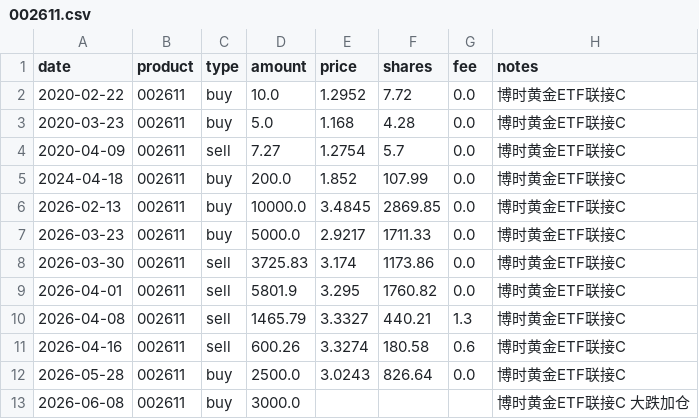
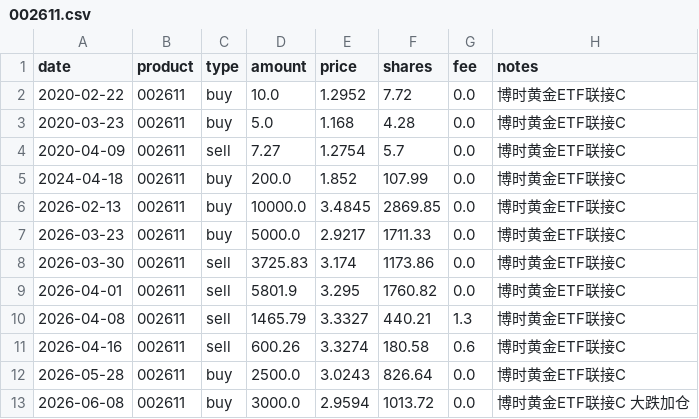
Before and after one commit to JINHUILYU/Quant, a CSV file: data/portfolio/002611.csv, drawn as a sheet.

```diff
--- a/data/portfolio/002611.csv
+++ b/data/portfolio/002611.csv
@@ -12,2 +12,2 @@ date,product,type,amount,price,shares,fee,notes
 2026-05-28,002611,buy,2500.0,3.0243,826.64,0.0,博时黄金ETF联接C
-2026-06-08,002611,buy,3000.0,,,,博时黄金ETF联接C 大跌加仓
+2026-06-08,002611,buy,3000.0,2.9594,1013.72,0.0,博时黄金ETF联接C 大跌加仓
```
Also changed, not shown: data/portfolio/008401.csv, data/portfolio/008987.csv, 6 other files.
